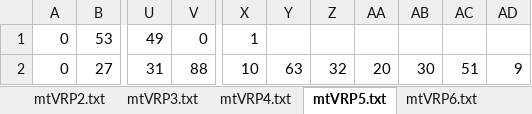
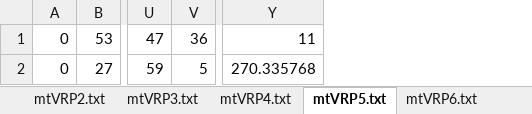
Before and after one commit to calzateu/Heuristics, an Excel workbook: Trabajos/Trabajo_1/Code/mtVRP_Cristian_Alzate_Urrea_Noise.xlsx, sheet mtVRP5.txt, drawn as a sheet; only a part is shown, gaps mark what is left out; values as stored, in another font and other column widths than the file's, no borders; removed rows and columns are numbered as before the commit, all else as after; the diff covers the shown part only; the diff names each change by its address in the sheet, - before the commit and + after, or states it on an @@ line.

```diff
--- a/Trabajos/Trabajo_1/Code/mtVRP_Cristian_Alzate_Urrea_Noise.xlsx (sheet mtVRP5.txt)
+++ b/Trabajos/Trabajo_1/Code/mtVRP_Cristian_Alzate_Urrea_Noise.xlsx (sheet mtVRP5.txt)
-column U, rows 1-2: 49 | 31
-column V, rows 1-2: 0 | 88
+column U, rows 1-2: 47 | 59
+column V, rows 1-2: 36 | 5
-column X, rows 1-2: 1 | 10
-column Y, row 2: 63
-column Z, row 2: 32
-column AA, row 2: 20
-column AB, row 2: 30
-column AC, row 2: 51
-column AD, row 2: 9
+column Y, rows 1-2: 11 | 270.335768
```
Also changed, not shown: 1 added row, 1 removed row, 3 added columns, 1 removed column and 66 edited cells elsewhere in this sheet, sheet mtVRP8.txt, sheet mtVRP7.txt, sheet mtVRP6.txt, sheet mtVRP11.txt, sheet mtVRP2.txt, sheet mtVRP12.txt, 5 more sheets, Trabajos/Trabajo_1/Code/mtVRP_Cristian_Alzate_Urrea_GRASP.xlsx, Trabajos/Trabajo_1/Code/mtVRP_Cristian_Alzate_Urrea_constructivo.xlsx, 2 other files.
